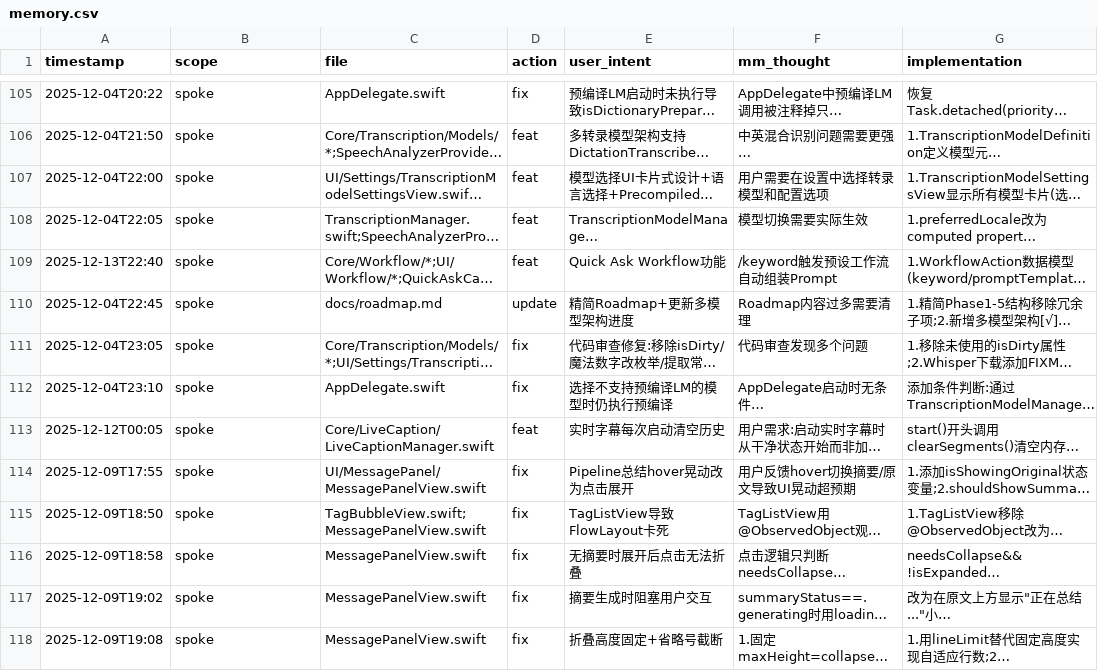
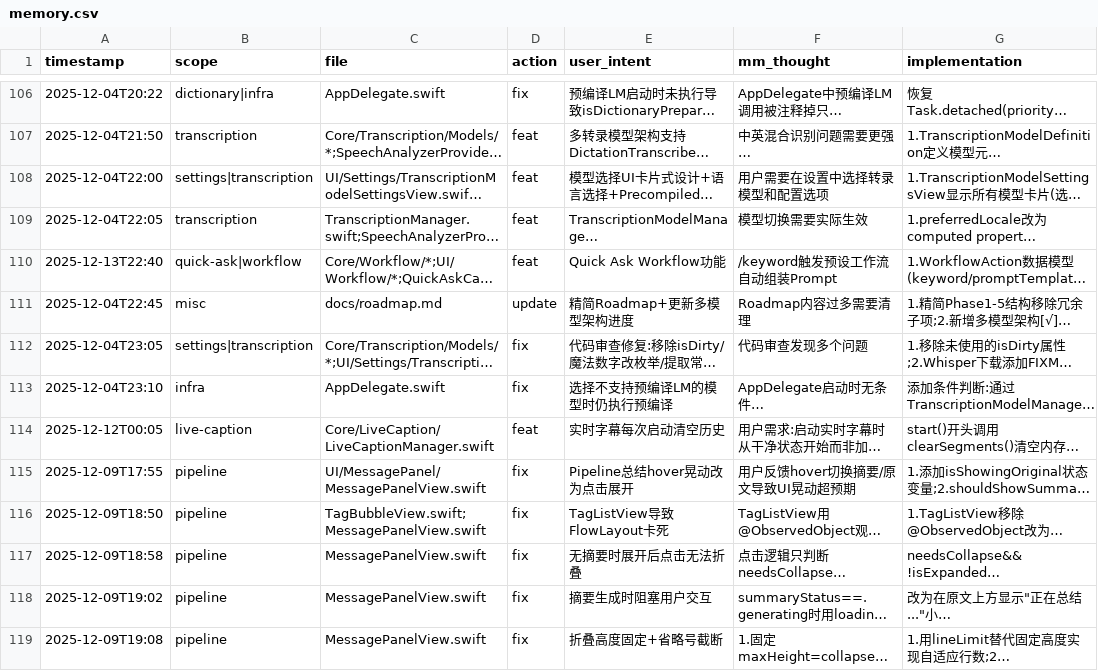
Before and after one commit to callmerio/spokeanywhere, a CSV file: docs/memo/memory.csv, drawn as a sheet; only a part is shown, gaps mark what is left out; long unchanged cells end in …; addresses are those after the commit; the diff covers the shown part only; the diff names each change by its address in the sheet, - before the commit and + after, or states it on an @@ line.

```diff
--- a/docs/memo/memory.csv
+++ b/docs/memo/memory.csv
-B106 (scope): spoke
+B106 (scope): dictionary|infra
-B107 (scope): spoke
+B107 (scope): transcription
-B108 (scope): spoke
+B108 (scope): settings|transcription
-B109 (scope): spoke
+B109 (scope): transcription
-B110 (scope): spoke
+B110 (scope): quick-ask|workflow
-B111 (scope): spoke
+B111 (scope): misc
-B112 (scope): spoke
+B112 (scope): settings|transcription
-B113 (scope): spoke
+B113 (scope): infra
-B114 (scope): spoke
+B114 (scope): live-caption
-B115:B119 (scope): spoke
+B115:B119 (scope): pipeline
```
Also changed, not shown: 3 added rows and 147 edited cells elsewhere in this file, 13 other files.
